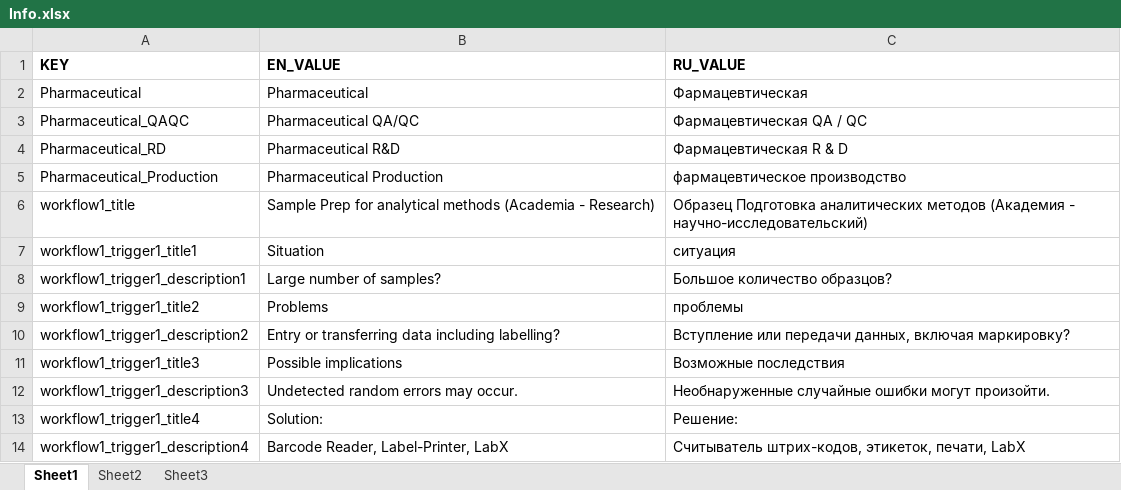
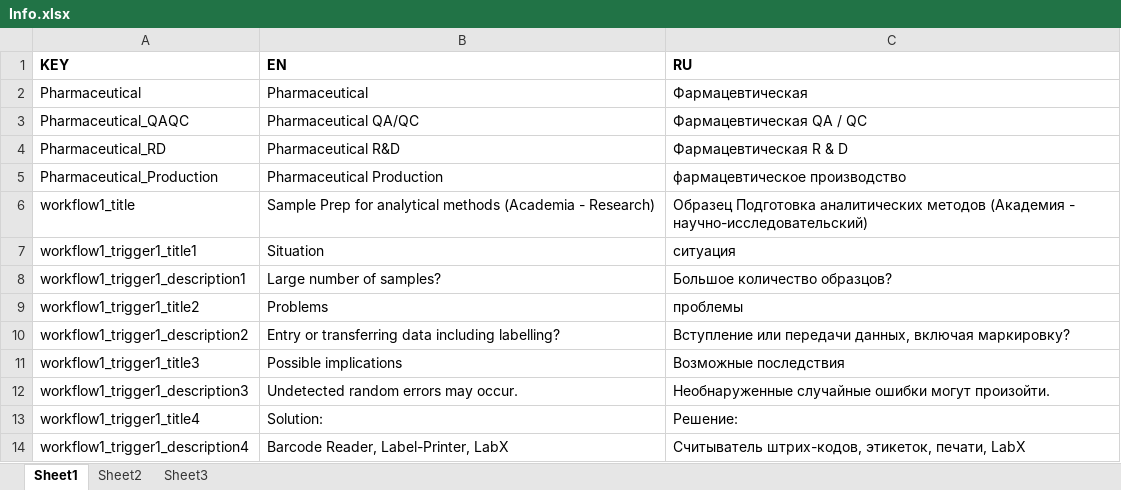
Before and after one commit to MashaKazachenok/LinkToExcel, an Excel workbook: ParseFromExcel/ParseFromExcel/bin/Debug/Info.xlsx, sheet Sheet1, drawn as a sheet; values as stored, in another font and other column widths than the file's, no borders; the diff names each change by its address in the sheet, - before the commit and + after, or states it on an @@ line.

```diff
--- a/ParseFromExcel/ParseFromExcel/bin/Debug/Info.xlsx (sheet Sheet1)
+++ b/ParseFromExcel/ParseFromExcel/bin/Debug/Info.xlsx (sheet Sheet1)
-B1: EN_VALUE
+B1: EN
-C1: RU_VALUE
+C1: RU
```
Also changed, not shown: 13 other files.
